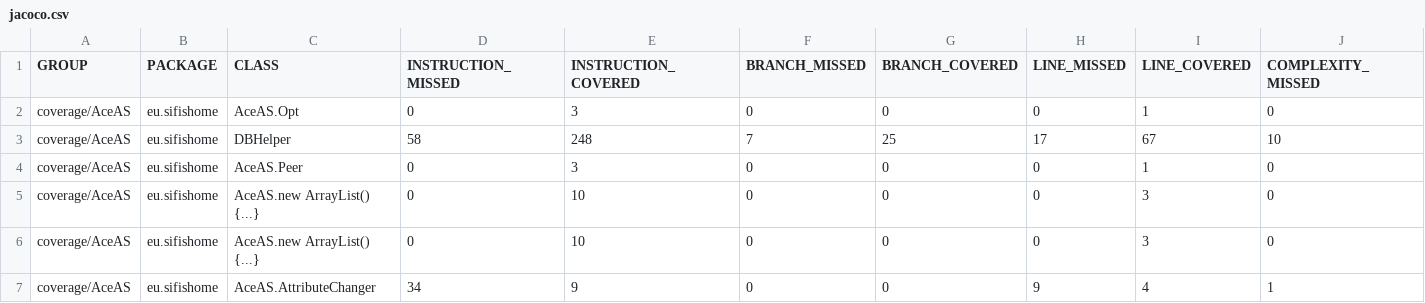
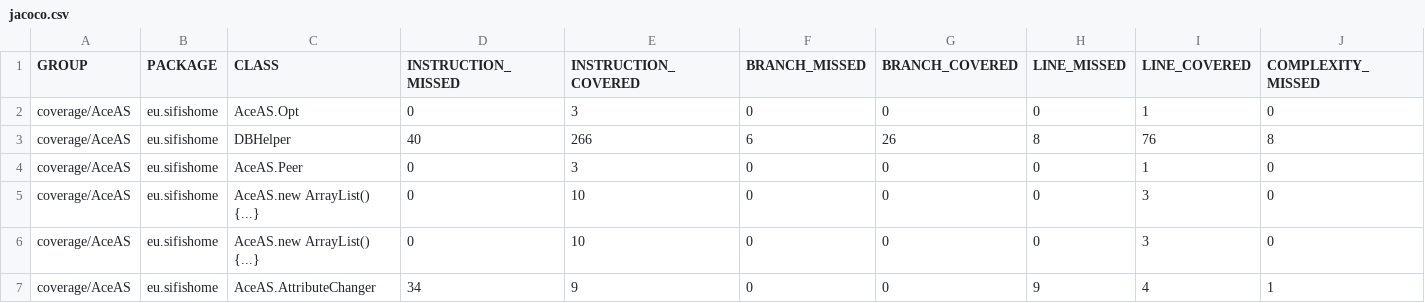
Before and after one commit to sifis-home/ace-entities, a CSV file: reports/jacoco.csv, drawn as a sheet; only a part is shown; removed rows and columns are numbered as before the commit, all else as after; rows hold the shown columns only; the diff names each change by its address in the sheet, - before the commit and + after, or states it on an @@ line.

```diff
--- a/reports/jacoco.csv
+++ b/reports/jacoco.csv
-row 3: coverage/AceAS | eu.sifishome | DBHelper | 58 | 248 | 7 | 25 | 17 | 67 | 10
+row 3: coverage/AceAS | eu.sifishome | DBHelper | 40 | 266 | 6 | 26 | 8 | 76 | 8
```
Also changed, not shown: 9 other files.
